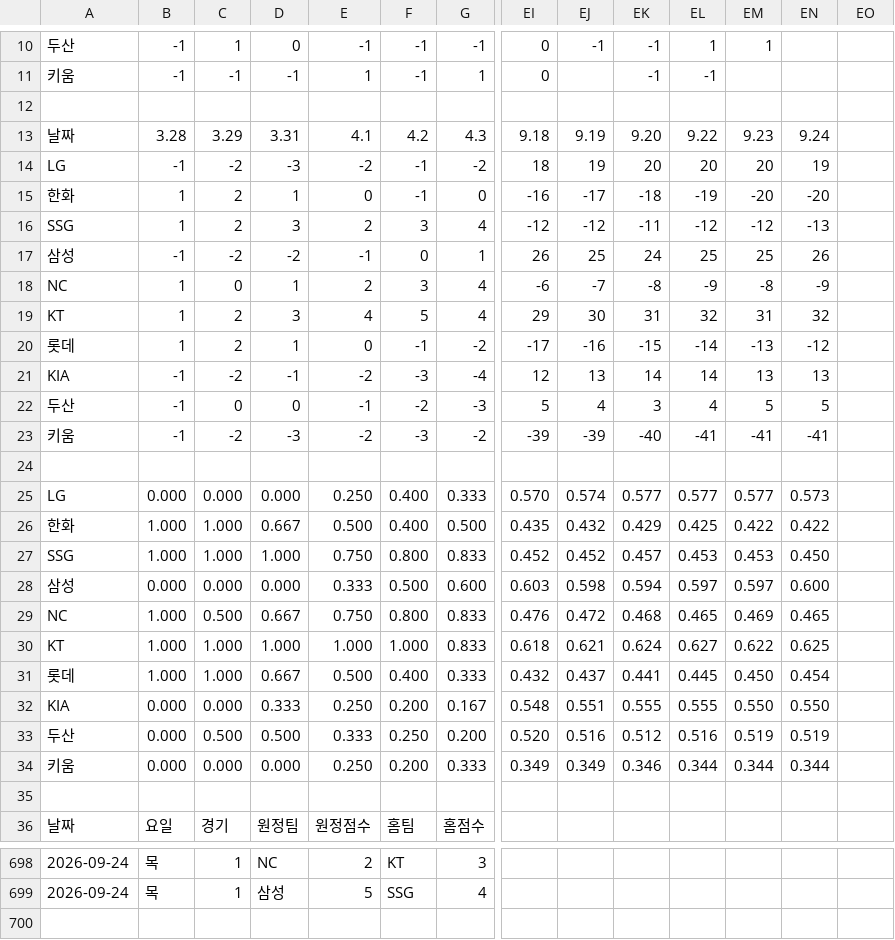
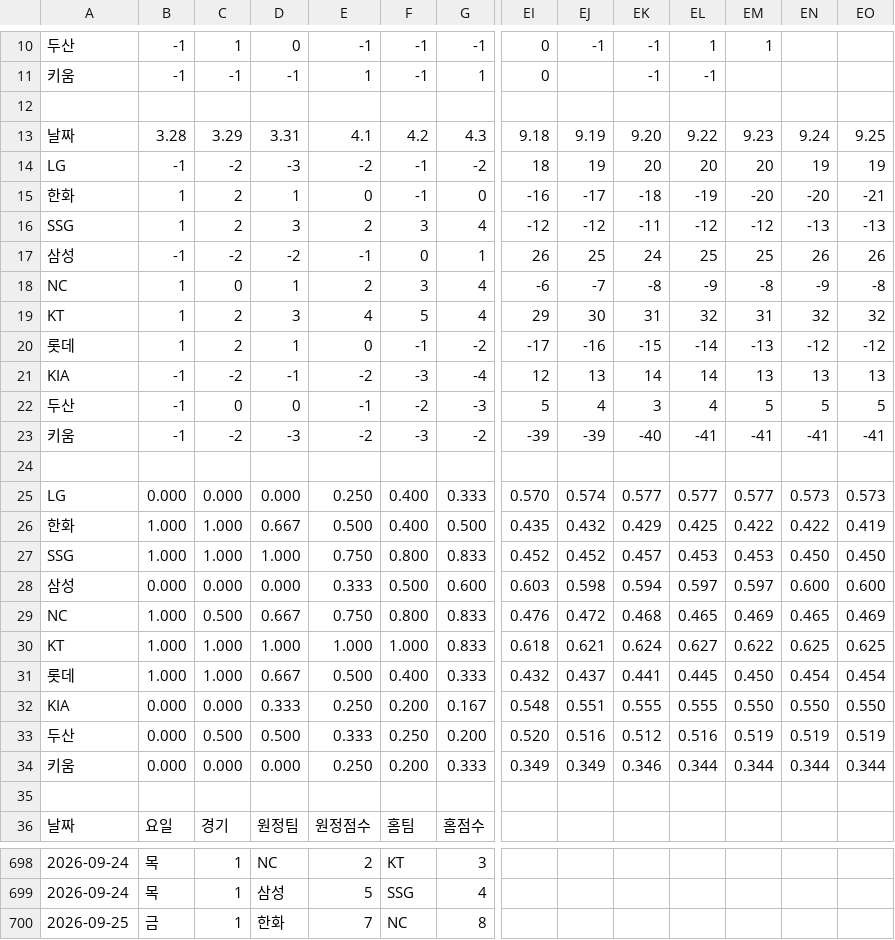
Before and after one commit to Lunrot/kbo-app, a CSV file: public/2026.csv, drawn as a sheet; only a part is shown, gaps mark what is left out; rows hold the shown columns only; the diff covers the shown part only; the diff names each change by its address in the sheet, - before the commit and + after, or states it on an @@ line.

```diff
--- a/public/2026.csv
+++ b/public/2026.csv
-EO13: (empty)
+EO13: 9.25
-EO14: (empty)
+EO14: 19
-EO15: (empty)
+EO15: -21
-EO16: (empty)
+EO16: -13
-EO17: (empty)
+EO17: 26
-EO18: (empty)
+EO18: -8
-EO19: (empty)
+EO19: 32
-EO20: (empty)
+EO20: -12
-EO21: (empty)
+EO21: 13
-EO22: (empty)
+EO22: 5
-EO23: (empty)
+EO23: -41
-EO25: (empty)
+EO25: 0.573
-EO26: (empty)
+EO26: 0.419
-EO27: (empty)
+EO27: 0.450
-EO28: (empty)
+EO28: 0.600
-EO29: (empty)
+EO29: 0.469
-EO30: (empty)
+EO30: 0.625
-EO31: (empty)
+EO31: 0.454
-EO32: (empty)
+EO32: 0.550
-EO33: (empty)
+EO33: 0.519
-EO34: (empty)
+EO34: 0.344
+row 700: 2026-09-25 | 금 | 1 | 한화 | 7 | NC | 8
```
Also changed, not shown: 3 edited cells elsewhere in this file.
